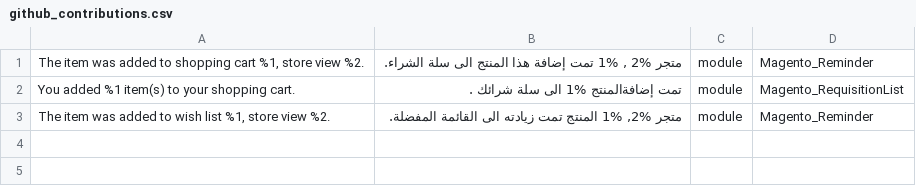
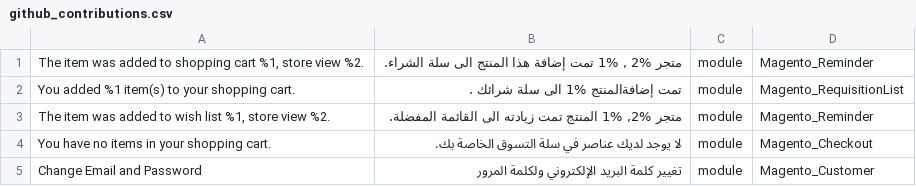
Before and after one commit to mageplaza/magento-2-arabic-language-pack, a CSV file: github_contributions.csv, drawn as a sheet; the diff names each change by its address in the sheet, - before the commit and + after, or states it on an @@ line.

Commit message:
Update github_contributions.csv
Fix Translation For "You have no items in your shopping cart."
Fix Translation For "Change Email and Password"

```diff
--- a/github_contributions.csv
+++ b/github_contributions.csv
+row 4: You have no items in your shopping cart. | لا يوجد لديك عناصر في سلة التسوق الخاصة بك. | module | Magento_Checkout
+row 5: Change Email and Password | تغيير كلمة البريد الإلكتروني ولكلمة المرور | module | Magento_Customer
```
